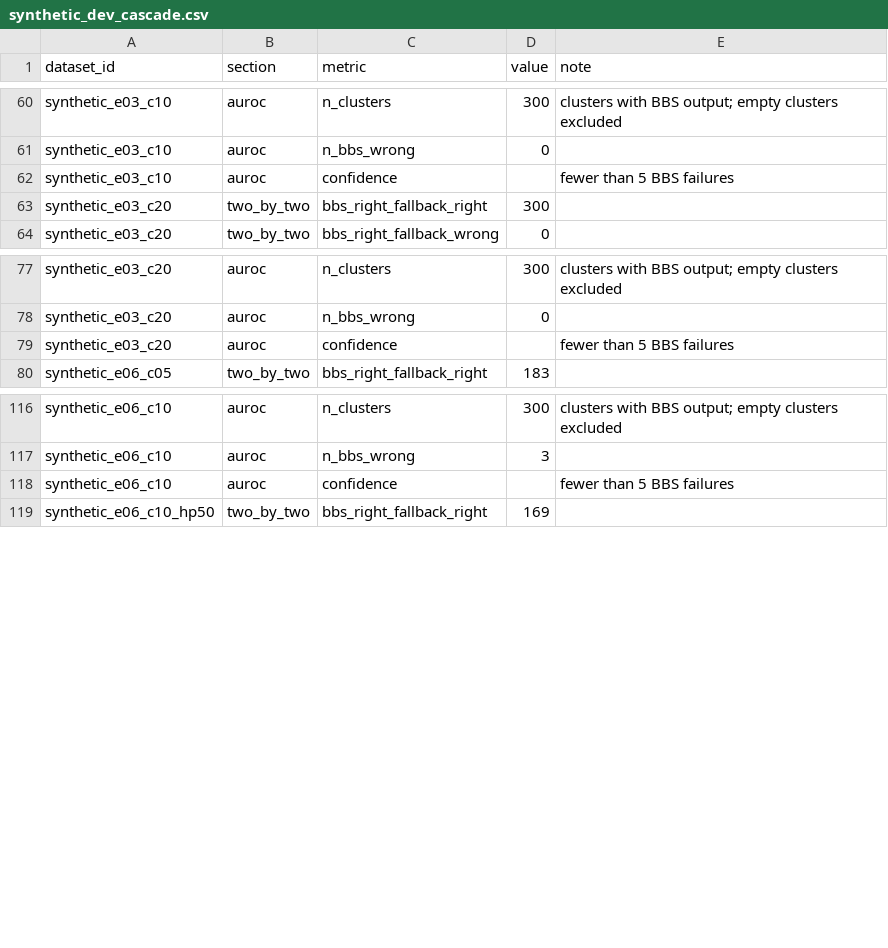
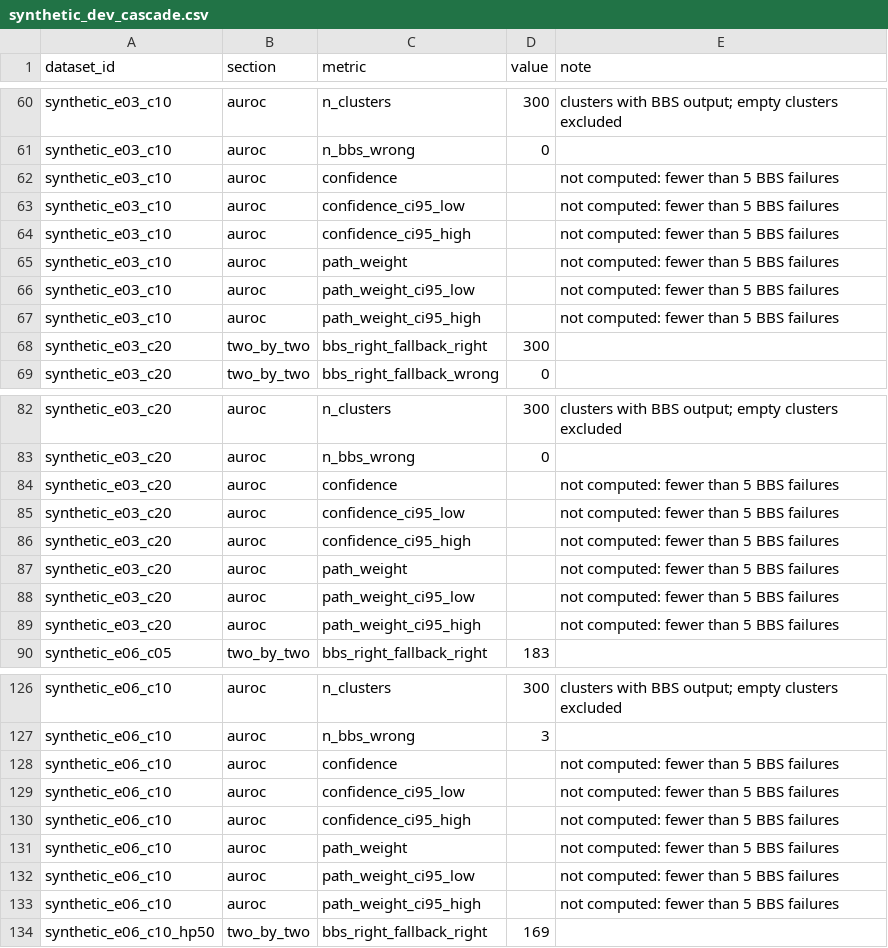
Before and after one commit to sobanali256/DNA-Reconstruction, a CSV file: results/summary/synthetic_dev_cascade.csv, drawn as a sheet; only a part is shown, gaps mark what is left out; the diff covers the shown part only.

```diff
--- a/results/summary/synthetic_dev_cascade.csv
+++ b/results/summary/synthetic_dev_cascade.csv
@@ -61,3 +61,8 @@ synthetic_e03_c10,auroc,n_clusters,300,clusters with BBS output; empty clusters
 synthetic_e03_c10,auroc,n_bbs_wrong,0,
-synthetic_e03_c10,auroc,confidence,,fewer than 5 BBS failures
+synthetic_e03_c10,auroc,confidence,,not computed: fewer than 5 BBS failures
+synthetic_e03_c10,auroc,confidence_ci95_low,,not computed: fewer than 5 BBS failures
+synthetic_e03_c10,auroc,confidence_ci95_high,,not computed: fewer than 5 BBS failures
+synthetic_e03_c10,auroc,path_weight,,not computed: fewer than 5 BBS failures
+synthetic_e03_c10,auroc,path_weight_ci95_low,,not computed: fewer than 5 BBS failures
+synthetic_e03_c10,auroc,path_weight_ci95_high,,not computed: fewer than 5 BBS failures
 synthetic_e03_c20,two_by_two,bbs_right_fallback_right,300,
@@ -78,3 +83,8 @@ synthetic_e03_c20,auroc,n_clusters,300,clusters with BBS output; empty clusters
 synthetic_e03_c20,auroc,n_bbs_wrong,0,
-synthetic_e03_c20,auroc,confidence,,fewer than 5 BBS failures
+synthetic_e03_c20,auroc,confidence,,not computed: fewer than 5 BBS failures
+synthetic_e03_c20,auroc,confidence_ci95_low,,not computed: fewer than 5 BBS failures
+synthetic_e03_c20,auroc,confidence_ci95_high,,not computed: fewer than 5 BBS failures
+synthetic_e03_c20,auroc,path_weight,,not computed: fewer than 5 BBS failures
+synthetic_e03_c20,auroc,path_weight_ci95_low,,not computed: fewer than 5 BBS failures
+synthetic_e03_c20,auroc,path_weight_ci95_high,,not computed: fewer than 5 BBS failures
 synthetic_e06_c05,two_by_two,bbs_right_fallback_right,183,
@@ -117,3 +127,8 @@ synthetic_e06_c10,auroc,n_clusters,300,clusters with BBS output; empty clusters
 synthetic_e06_c10,auroc,n_bbs_wrong,3,
-synthetic_e06_c10,auroc,confidence,,fewer than 5 BBS failures
+synthetic_e06_c10,auroc,confidence,,not computed: fewer than 5 BBS failures
+synthetic_e06_c10,auroc,confidence_ci95_low,,not computed: fewer than 5 BBS failures
+synthetic_e06_c10,auroc,confidence_ci95_high,,not computed: fewer than 5 BBS failures
+synthetic_e06_c10,auroc,path_weight,,not computed: fewer than 5 BBS failures
+synthetic_e06_c10,auroc,path_weight_ci95_low,,not computed: fewer than 5 BBS failures
+synthetic_e06_c10,auroc,path_weight_ci95_high,,not computed: fewer than 5 BBS failures
 synthetic_e06_c10_hp50,two_by_two,bbs_right_fallback_right,169,
```
Also changed, not shown: 10 added rows and 2 edited cells elsewhere in this file, 14 other files.
